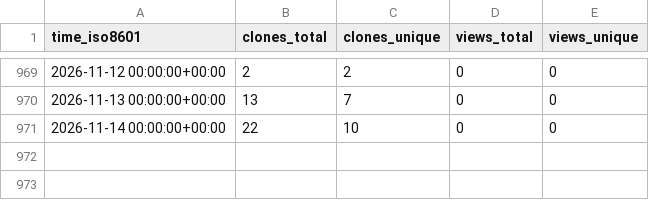
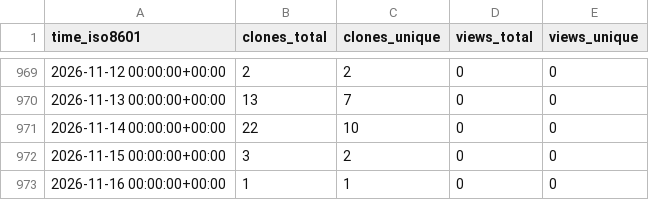
Before and after one commit to stablecaps/stablecaps.github.io, a CSV file: stablecaps/stablecaps.github.io/ghrs-data/views_clones_aggregate.csv, drawn as a sheet; only a part is shown, gaps mark what is left out; the diff names each change by its address in the sheet, - before the commit and + after, or states it on an @@ line.

```diff
--- a/stablecaps/stablecaps.github.io/ghrs-data/views_clones_aggregate.csv
+++ b/stablecaps/stablecaps.github.io/ghrs-data/views_clones_aggregate.csv
+row 972: 2026-11-15 00:00:00+00:00 | 3 | 2 | 0 | 0
+row 973: 2026-11-16 00:00:00+00:00 | 1 | 1 | 0 | 0
```
Also changed, not shown: 1 other file.
